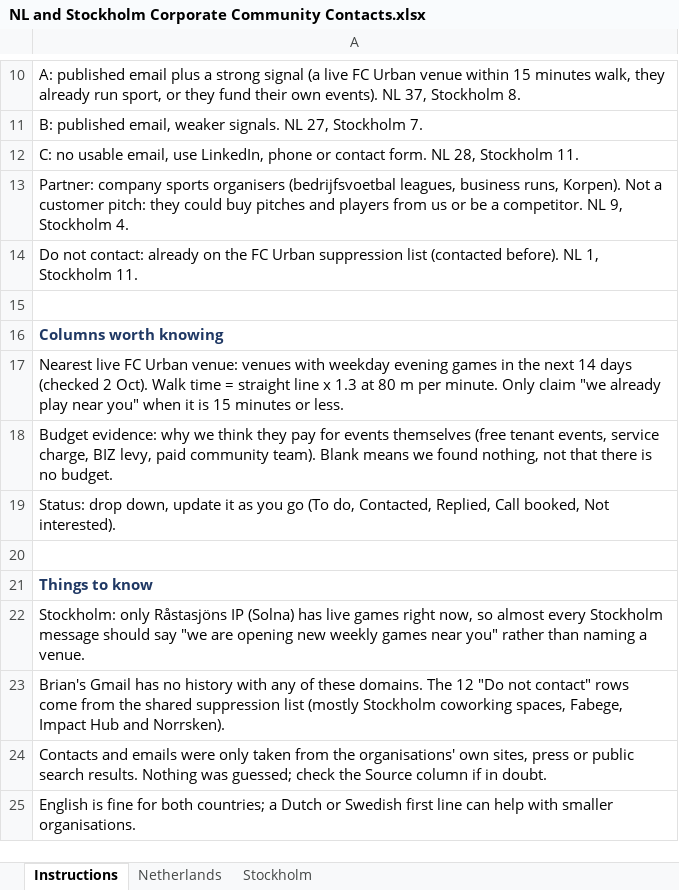
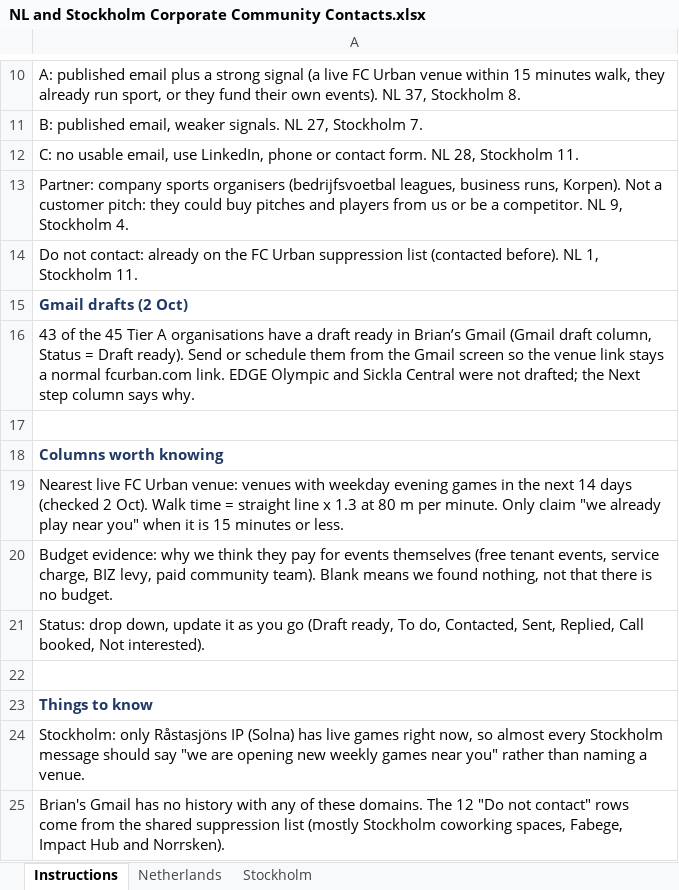
Before and after one commit to ResearchSDR/Test123, an Excel workbook: outreach/NL and Stockholm Corporate Community Contacts.xlsx, sheet Instructions, drawn as a sheet; only a part is shown, gaps mark what is left out; the shorter side is filled out with more unchanged rows; values as stored, in another font and other column widths than the file's, no borders; addresses are those after the commit; the diff names each change by its address in the sheet, - before the commit and + after, or states it on an @@ line.

```diff
--- a/outreach/NL and Stockholm Corporate Community Contacts.xlsx (sheet Instructions)
+++ b/outreach/NL and Stockholm Corporate Community Contacts.xlsx (sheet Instructions)
+row 15: Gmail drafts (2 Oct)
+row 16: 43 of the 45 Tier A organisations have a draft ready in Brian’s Gmail (Gmail draft column, Status = Draft ready). Send or schedule them from the Gmail screen so the venue link stays a normal fcurban.com link. EDGE Olympic and Sickla Central were not drafted; the Next step column says why.
-A21: …you go (To do, Contacted, Replied, Call…
+A21: …you go (Draft ready, To do, Contacted, Sent, Replied, Call…
```
Also changed, not shown: sheet Netherlands, sheet Stockholm.
